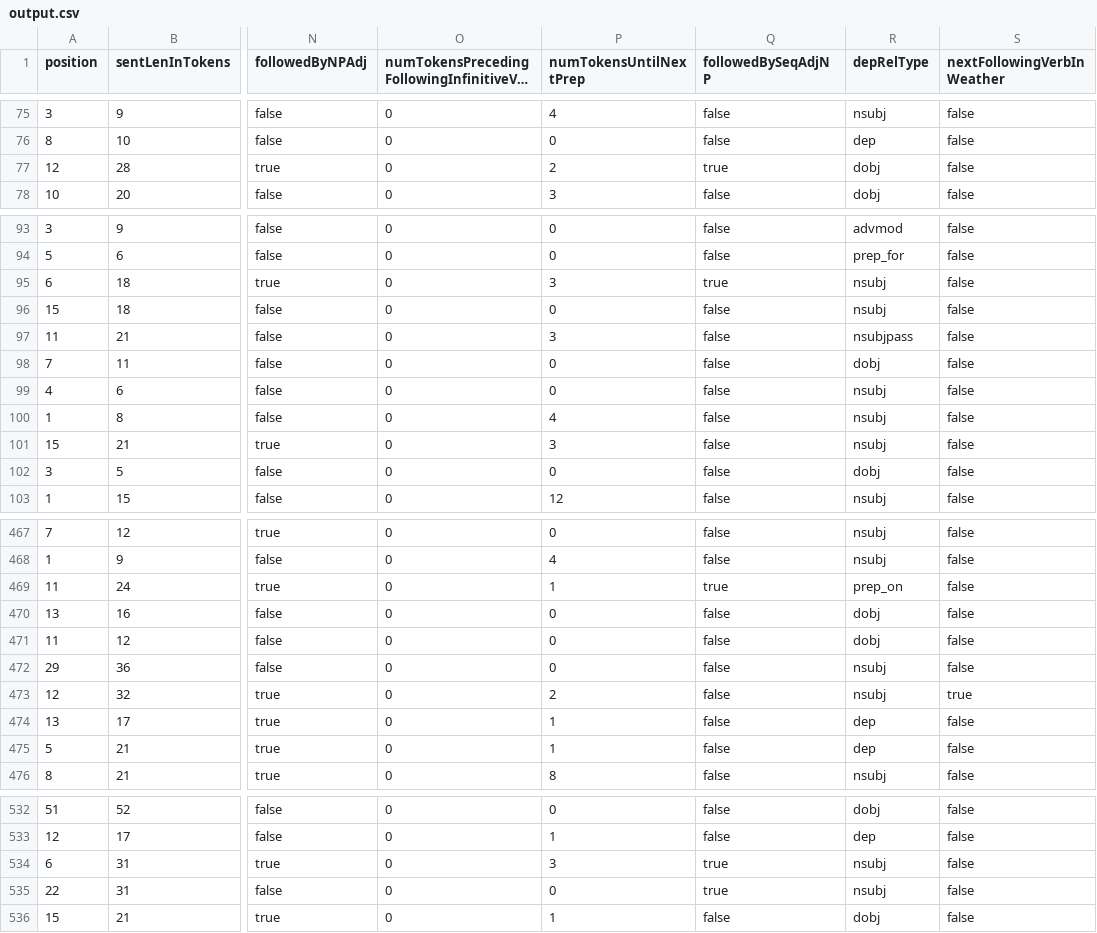
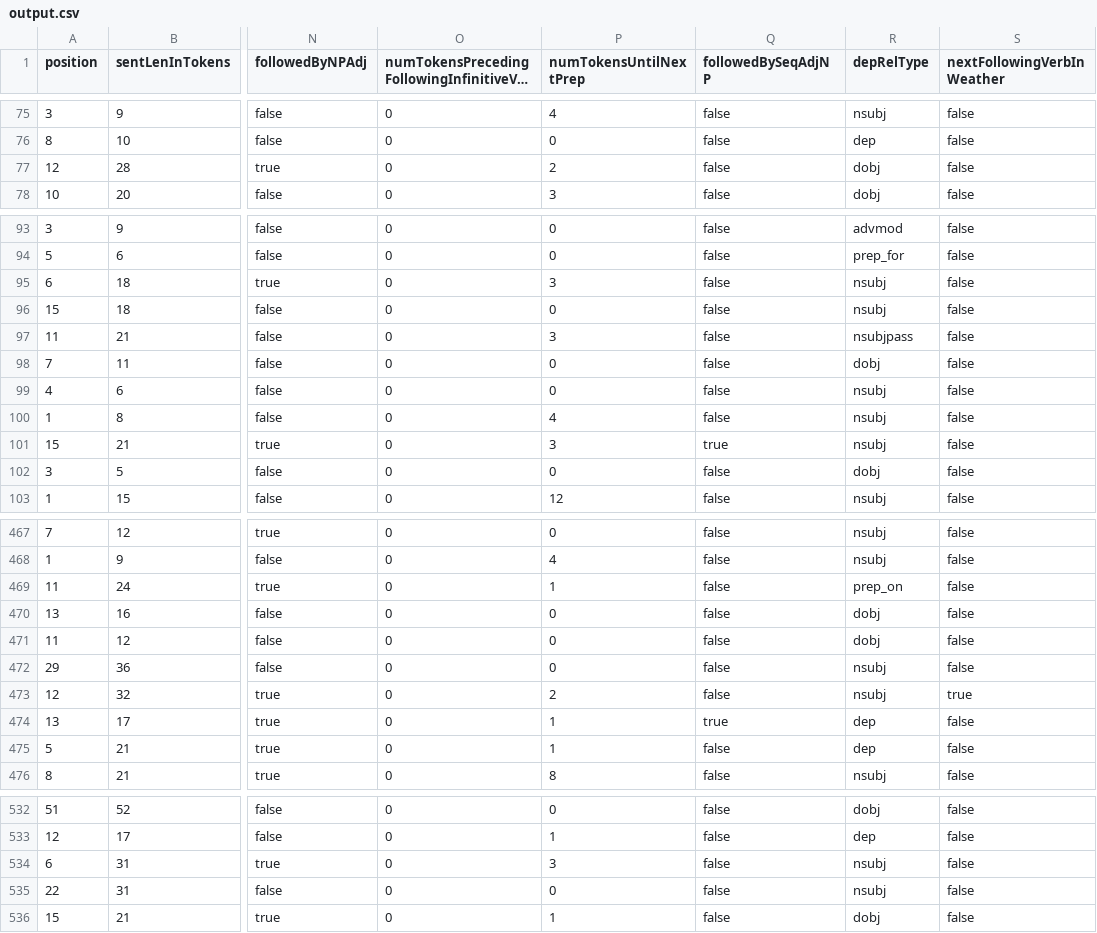
Before and after one commit to micophilip/feature-extractor, a CSV file: src/main/resources/io/output.csv, drawn as a sheet; only a part is shown, gaps mark what is left out; long unchanged cells end in …; the diff covers the shown part only; the diff names each change by its address in the sheet, - before the commit and + after, or states it on an @@ line.

```diff
--- a/src/main/resources/io/output.csv
+++ b/src/main/resources/io/output.csv
-Q77 (followedBySeqAdjNP): true
+Q77 (followedBySeqAdjNP): false
-Q95 (followedBySeqAdjNP): true
+Q95 (followedBySeqAdjNP): false
-Q101 (followedBySeqAdjNP): false
+Q101 (followedBySeqAdjNP): true
-Q469 (followedBySeqAdjNP): true
+Q469 (followedBySeqAdjNP): false
-Q474 (followedBySeqAdjNP): false
+Q474 (followedBySeqAdjNP): true
-Q534:Q535 (followedBySeqAdjNP): true
+Q534:Q535 (followedBySeqAdjNP): false
```
Also changed, not shown: 32 edited cells elsewhere in this file, 1 other file.
